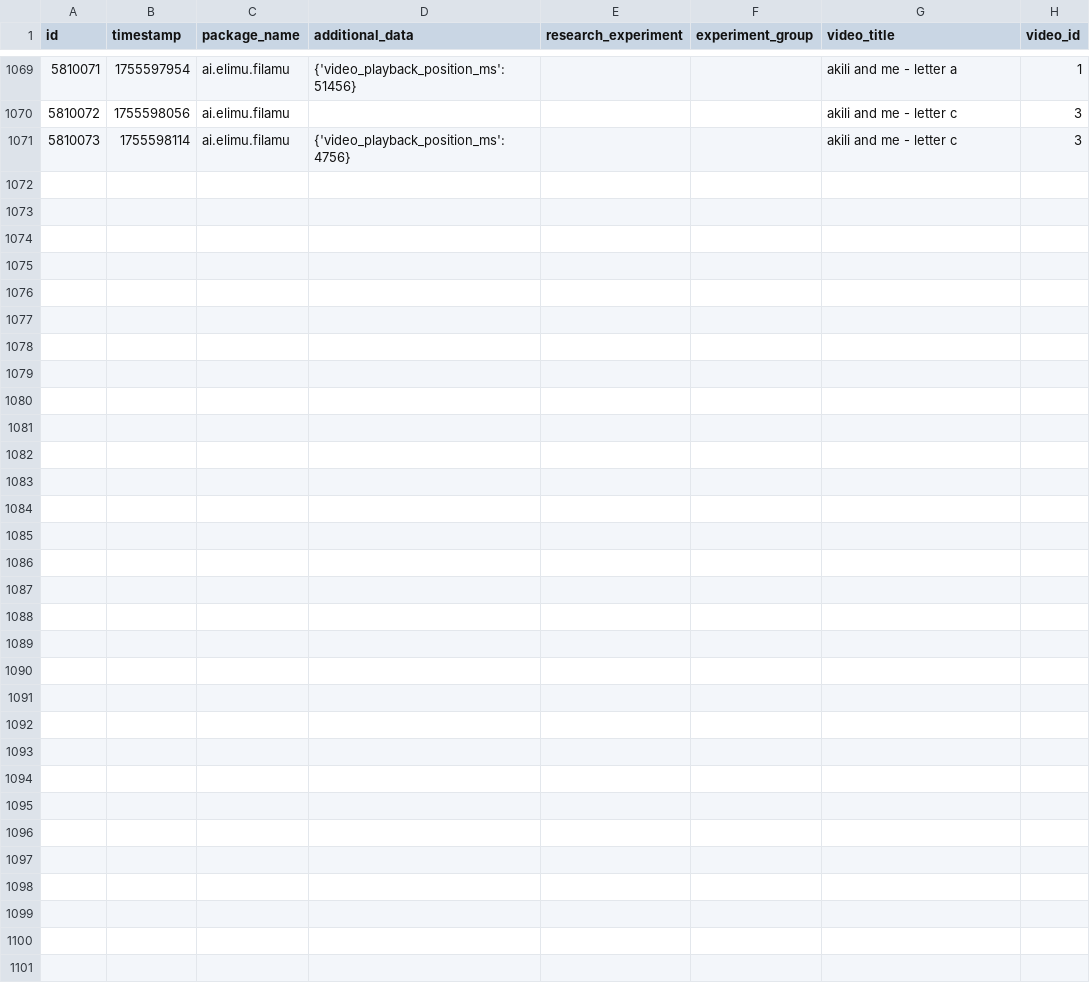
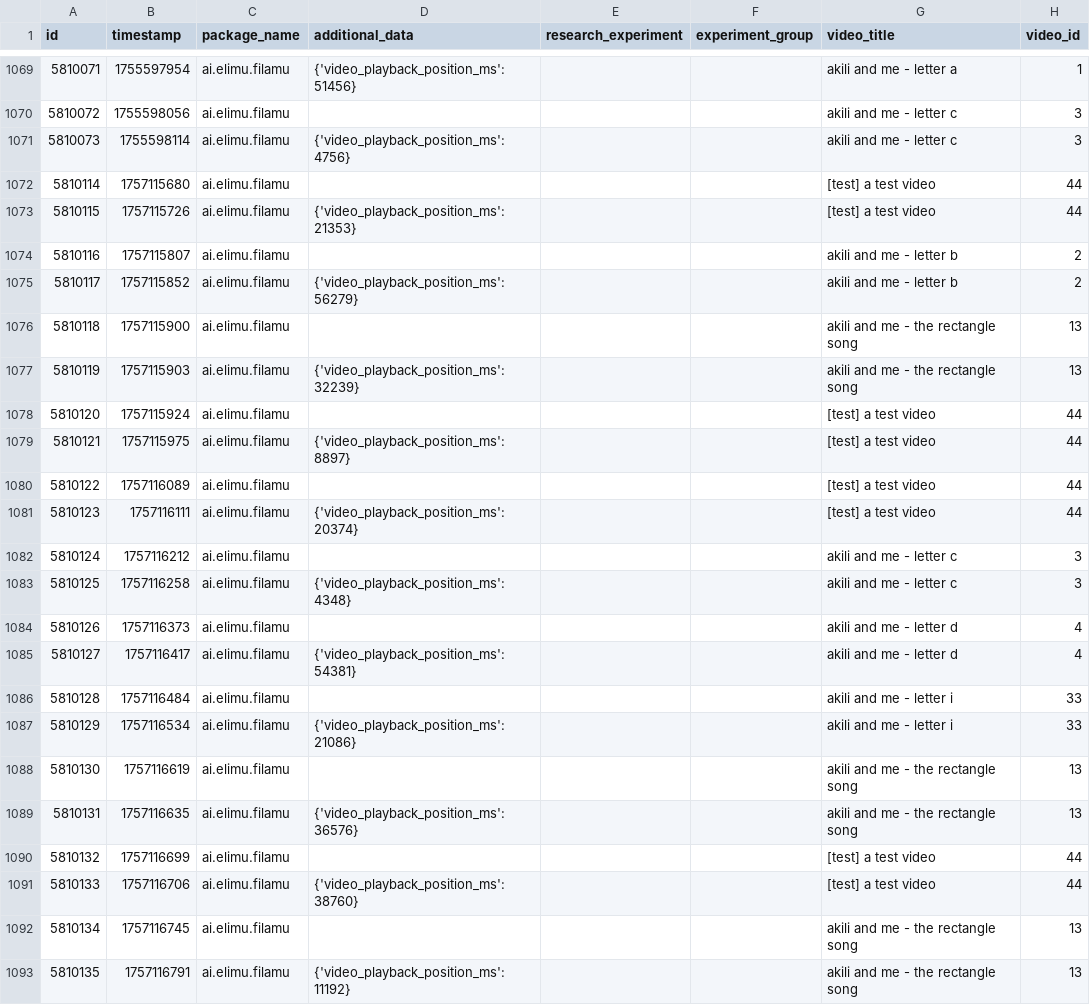
Before and after one commit to elimu-ai/ml-datasets, a CSV file: lang-ENG/student-id-5/video-learning-events.csv, drawn as a sheet; only a part is shown, gaps mark what is left out; the diff names each change by its address in the sheet, - before the commit and + after, or states it on an @@ line.

```diff
--- a/lang-ENG/student-id-5/video-learning-events.csv
+++ b/lang-ENG/student-id-5/video-learning-events.csv
+row 1072: 5810114 | 1757115680 | ai.elimu.filamu |  |  |  | [test] a test video | 44
+row 1073: 5810115 | 1757115726 | ai.elimu.filamu | {'video_playback_position_ms': 21353} |  |  | [test] a test video | 44
+row 1074: 5810116 | 1757115807 | ai.elimu.filamu |  |  |  | akili and me - letter b | 2
+row 1075: 5810117 | 1757115852 | ai.elimu.filamu | {'video_playback_position_ms': 56279} |  |  | akili and me - letter b | 2
+row 1076: 5810118 | 1757115900 | ai.elimu.filamu |  |  |  | akili and me - the rectangle song | 13
+row 1077: 5810119 | 1757115903 | ai.elimu.filamu | {'video_playback_position_ms': 32239} |  |  | akili and me - the rectangle song | 13
+row 1078: 5810120 | 1757115924 | ai.elimu.filamu |  |  |  | [test] a test video | 44
+row 1079: 5810121 | 1757115975 | ai.elimu.filamu | {'video_playback_position_ms': 8897} |  |  | [test] a test video | 44
+row 1080: 5810122 | 1757116089 | ai.elimu.filamu |  |  |  | [test] a test video | 44
+row 1081: 5810123 | 1757116111 | ai.elimu.filamu | {'video_playback_position_ms': 20374} |  |  | [test] a test video | 44
+row 1082: 5810124 | 1757116212 | ai.elimu.filamu |  |  |  | akili and me - letter c | 3
+row 1083: 5810125 | 1757116258 | ai.elimu.filamu | {'video_playback_position_ms': 4348} |  |  | akili and me - letter c | 3
+row 1084: 5810126 | 1757116373 | ai.elimu.filamu |  |  |  | akili and me - letter d | 4
+row 1085: 5810127 | 1757116417 | ai.elimu.filamu | {'video_playback_position_ms': 54381} |  |  | akili and me - letter d | 4
+row 1086: 5810128 | 1757116484 | ai.elimu.filamu |  |  |  | akili and me - letter i | 33
+row 1087: 5810129 | 1757116534 | ai.elimu.filamu | {'video_playback_position_ms': 21086} |  |  | akili and me - letter i | 33
+row 1088: 5810130 | 1757116619 | ai.elimu.filamu |  |  |  | akili and me - the rectangle song | 13
+row 1089: 5810131 | 1757116635 | ai.elimu.filamu | {'video_playback_position_ms': 36576} |  |  | akili and me - the rectangle song | 13
+row 1090: 5810132 | 1757116699 | ai.elimu.filamu |  |  |  | [test] a test video | 44
+row 1091: 5810133 | 1757116706 | ai.elimu.filamu | {'video_playback_position_ms': 38760} |  |  | [test] a test video | 44
+row 1092: 5810134 | 1757116745 | ai.elimu.filamu |  |  |  | akili and me - the rectangle song | 13
+row 1093: 5810135 | 1757116791 | ai.elimu.filamu | {'video_playback_position_ms': 11192} |  |  | akili and me - the rectangle song | 13
```
Also changed, not shown: lang-ENG/student-id-7/video-learning-events.csv, lang-HIN/student-id-6/video-learning-events.csv, 9 other files.
